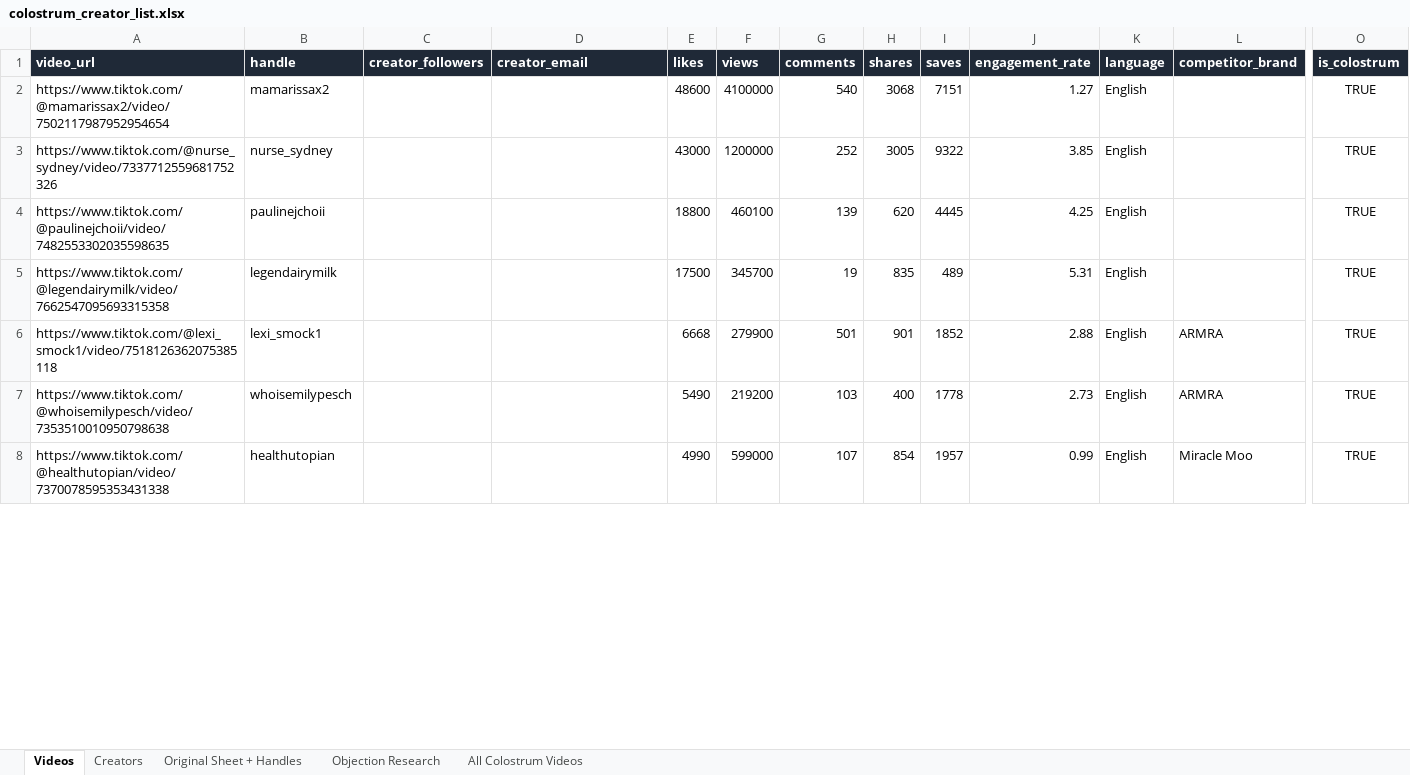
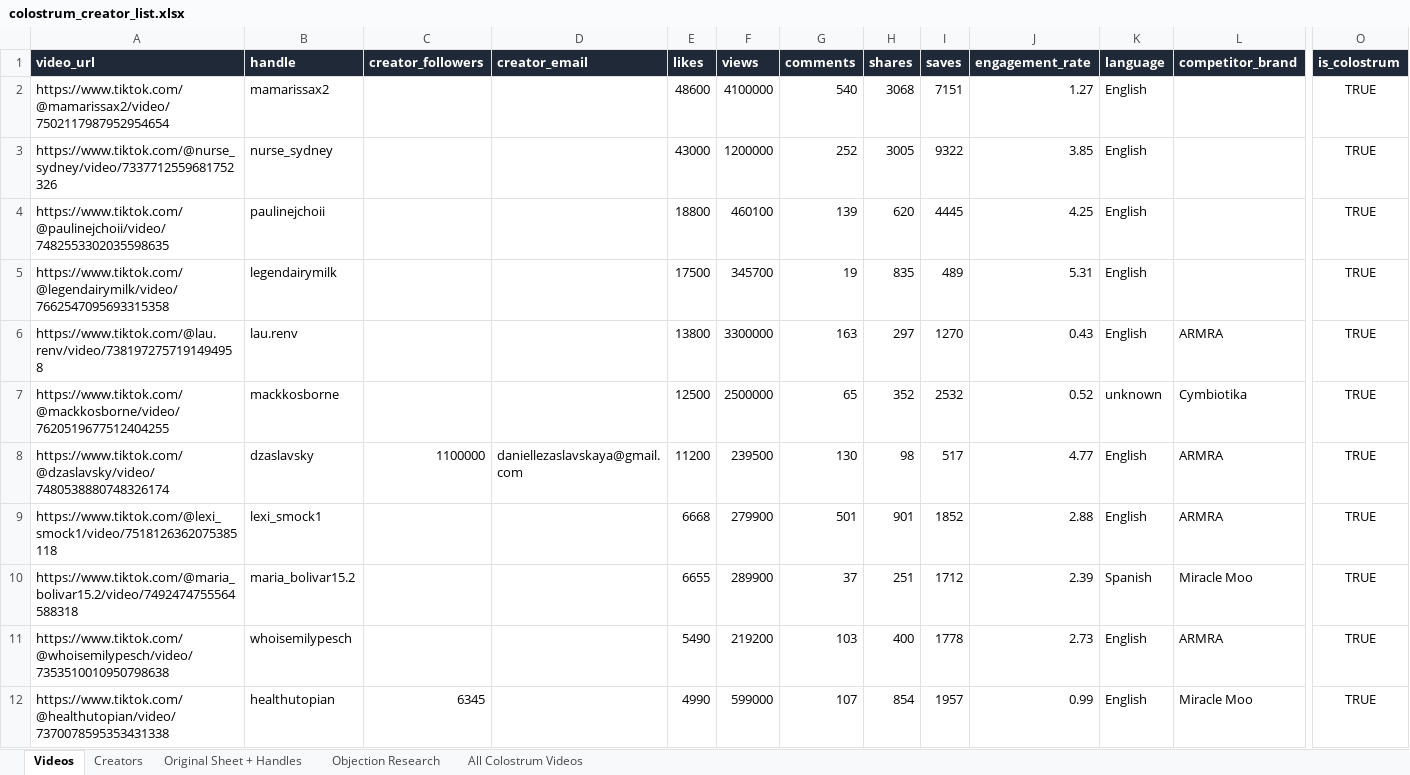
Before and after one commit to adamfolqs/Repo, an Excel workbook: data/output/colostrum_creator_list.xlsx, sheet Videos, drawn as a sheet; only a part is shown, gaps mark what is left out; values as stored, in another font and other column widths than the file's, no borders; addresses are those after the commit; rows hold the shown columns only; the diff covers the shown part only; the diff names each change by its address in the sheet, - before the commit and + after, or states it on an @@ line.

```diff
--- a/data/output/colostrum_creator_list.xlsx (sheet Videos)
+++ b/data/output/colostrum_creator_list.xlsx (sheet Videos)
+row 6: https://www.tiktok.com/@lau.renv/video/7381972757191494958 | lau.renv |  |  | 13800 | 3300000 | 163 | 297 | 1270 | 0.43 | English | ARMRA | TRUE
+row 7: https://www.tiktok.com/@mackkosborne/video/7620519677512404255 | mackkosborne |  |  | 12500 | 2500000 | 65 | 352 | 2532 | 0.52 | unknown | Cymbiotika | TRUE
+row 8: https://www.tiktok.com/@dzaslavsky/video/7480538880748326174 | dzaslavsky | 1100000 | daniellezaslavskaya@gmail.com | 11200 | 239500 | 130 | 98 | 517 | 4.77 | English | ARMRA | TRUE
+row 10: https://www.tiktok.com/@maria_bolivar15.2/video/7492474755564588318 | maria_bolivar15.2 |  |  | 6655 | 289900 | 37 | 251 | 1712 | 2.39 | Spanish | Miracle Moo | TRUE
-C12 (creator_followers): (empty)
+C12 (creator_followers): 6345
```
Also changed, not shown: 61 added rows and 28 edited cells elsewhere in this sheet, sheet All Colostrum Videos, sheet Creators, sheet Objection Research, sheet Original Sheet + Handles, 4 other files.
